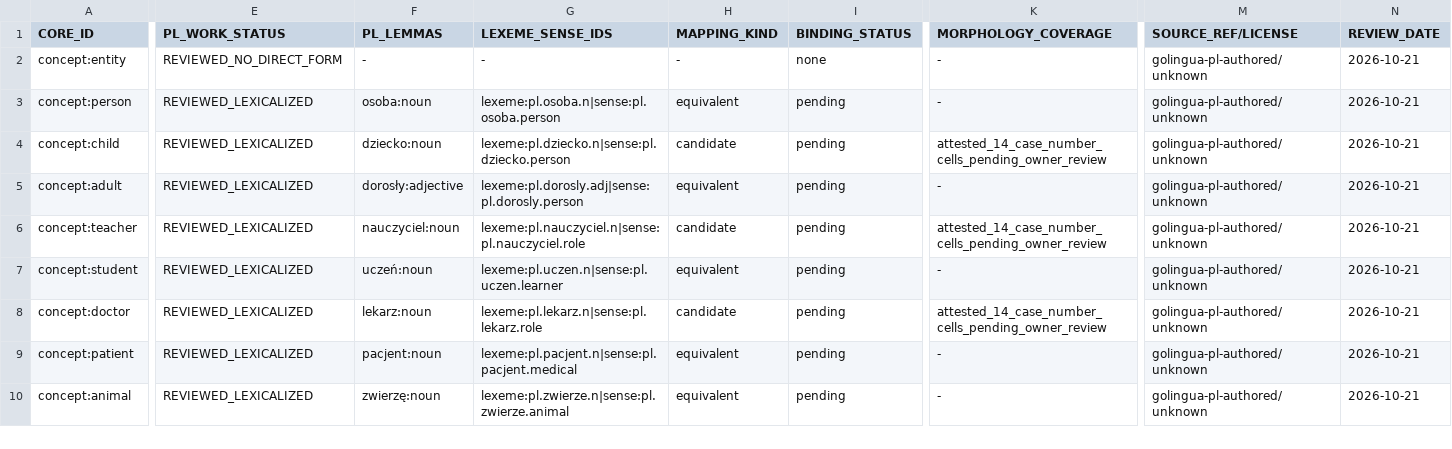
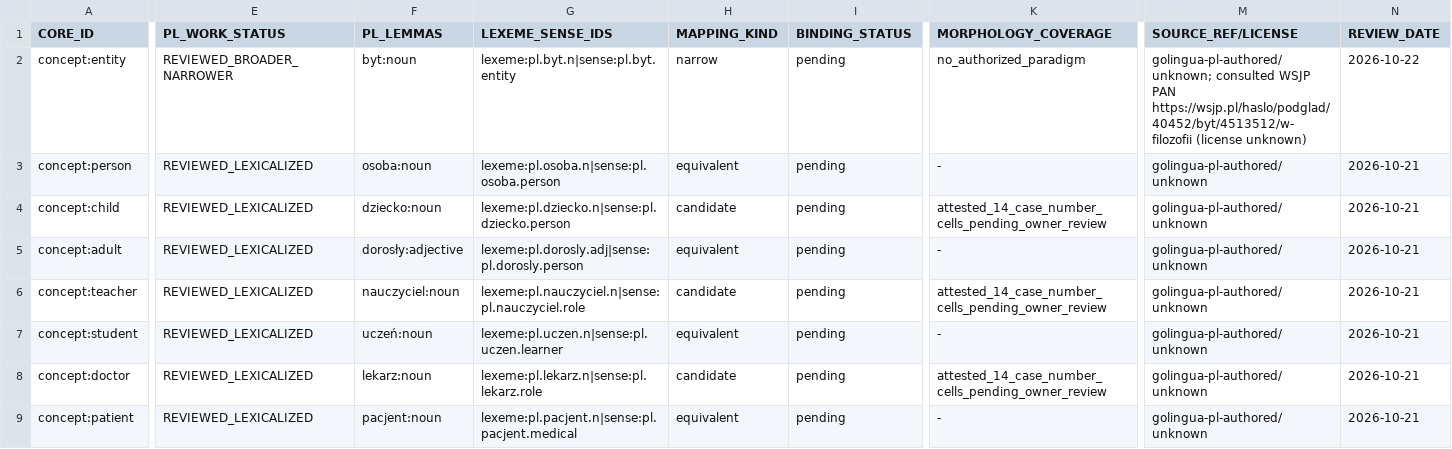
Before and after one commit to clickbytes/golingua, a TSV file: data/pl/1000-core-review.tsv, drawn as a sheet; only a part is shown, gaps mark what is left out; the shorter side is filled out with more unchanged rows; the diff covers the shown part only; the diff names each change by its address in the sheet, - before the commit and + after, or states it on an @@ line.

Commit message:
data(pl): add pending entity noun candidate

```diff
--- a/data/pl/1000-core-review.tsv
+++ b/data/pl/1000-core-review.tsv
-E2 (PL_WORK_STATUS): REVIEWED_NO_DIRECT_FORM
+E2 (PL_WORK_STATUS): REVIEWED_BROADER_NARROWER
-F2 (PL_LEMMAS): -
+F2 (PL_LEMMAS): byt:noun
-G2 (LEXEME_SENSE_IDS): -
+G2 (LEXEME_SENSE_IDS): lexeme:pl.byt.n|sense:pl.byt.entity
-H2 (MAPPING_KIND): -
+H2 (MAPPING_KIND): narrow
-I2 (BINDING_STATUS): none
+I2 (BINDING_STATUS): pending
-K2 (MORPHOLOGY_COVERAGE): -
+K2 (MORPHOLOGY_COVERAGE): no_authorized_paradigm
-M2 (SOURCE_REF/LICENSE): golingua-pl-authored/unknown
+M2 (SOURCE_REF/LICENSE): golingua-pl-authored/unknown; consulted WSJP PAN https://wsjp.pl/haslo/podglad/40452/byt/4513512/w-filozofii (license unknown)
-N2 (REVIEW_DATE): 2026-10-21
+N2 (REVIEW_DATE): 2026-10-22
```
Also changed, not shown: 1 edited cell elsewhere in this file, 7 other files.
